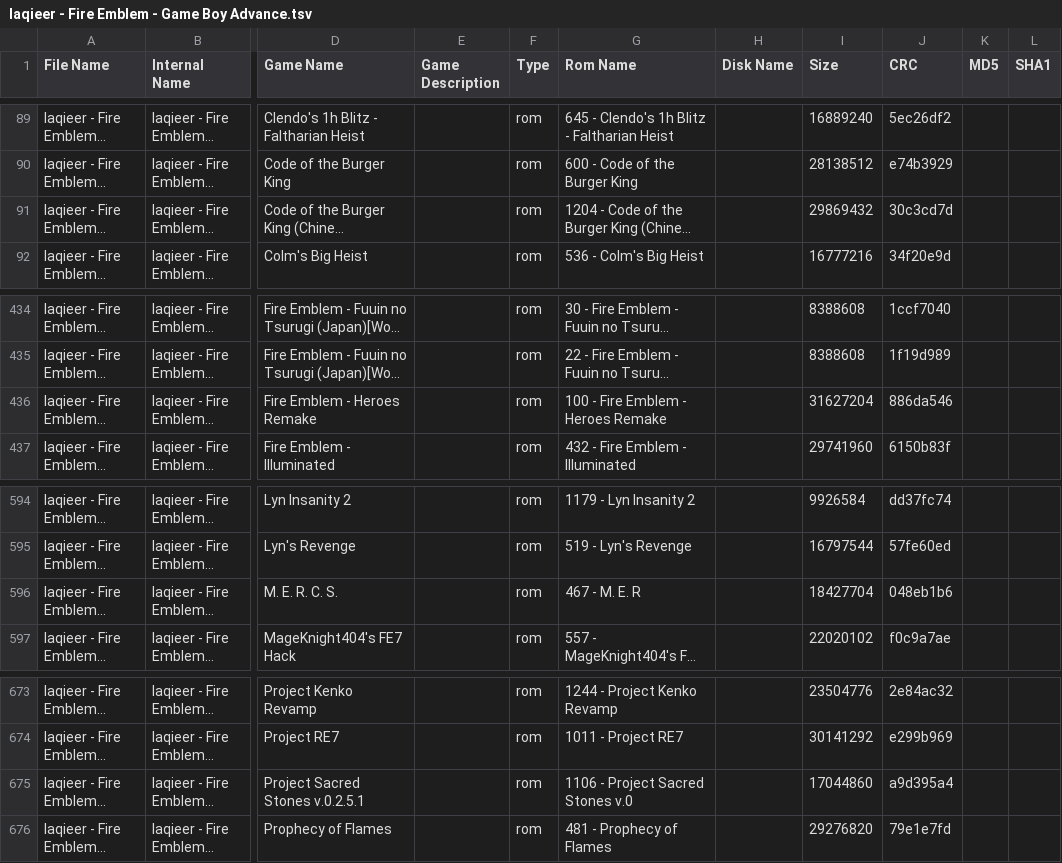
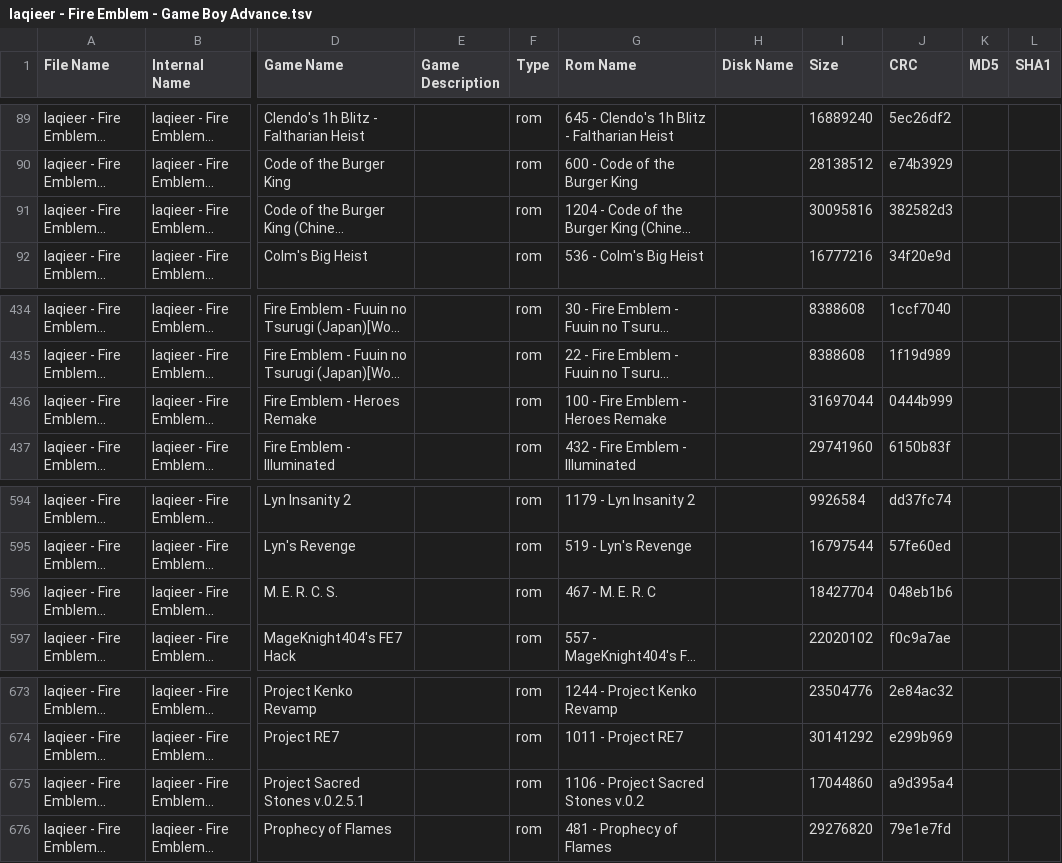
Before and after one commit to laqieer/FE-ROM-Hack-Database, a TSV file: DATs/laqieer - Fire Emblem - Game Boy Advance.tsv, drawn as a sheet; only a part is shown, gaps mark what is left out; long unchanged cells end in …; the diff names each change by its address in the sheet, - before the commit and + after, or states it on an @@ line.

```diff
--- a/DATs/laqieer - Fire Emblem - Game Boy Advance.tsv
+++ b/DATs/laqieer - Fire Emblem - Game Boy Advance.tsv
-I91 (Size): 29869432
+I91 (Size): 30095816
-J91 (CRC): 30c3cd7d
+J91 (CRC): 382582d3
-I436 (Size): 31627204
+I436 (Size): 31697044
-J436 (CRC): 886da546
+J436 (CRC): 0444b999
-G596 (Rom Name): 467 - M. E. R
+G596 (Rom Name): 467 - M. E. R. C
-G675 (Rom Name): 1106 - Project Sacred Stones v.0
+G675 (Rom Name): 1106 - Project Sacred Stones v.0.2
```
Also changed, not shown: DATs/laqieer - Fire Emblem - Game Boy Advance.csv, Excel/ROMs.csv, 23 other files.
